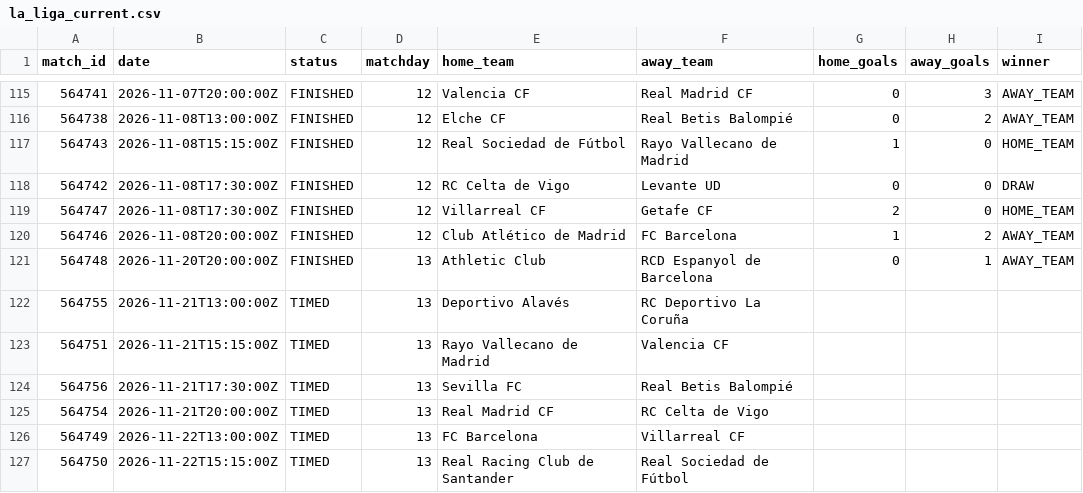
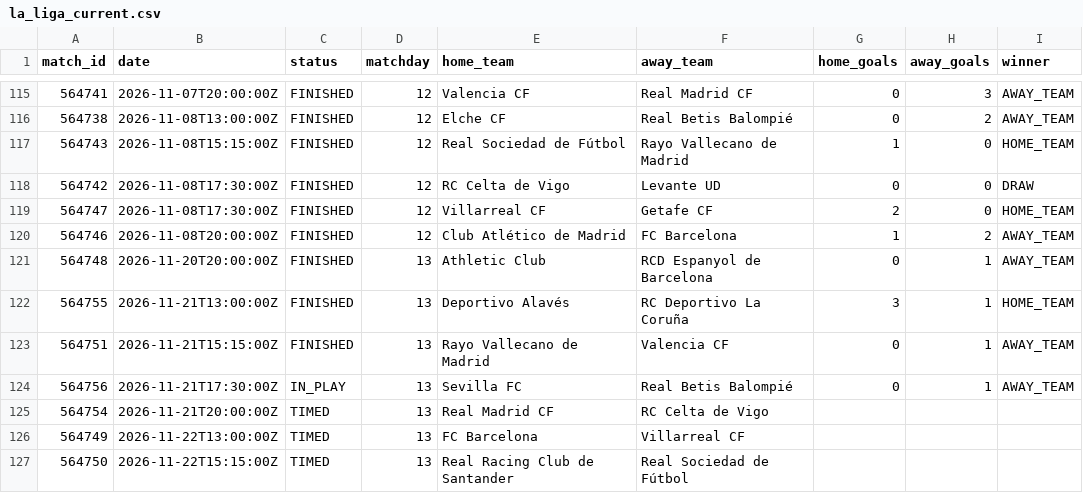
Before and after one commit to kothetsoe11878-bet/analysis-football-bot, a CSV file: data/results/la_liga_current.csv, drawn as a sheet; only a part is shown, gaps mark what is left out.

```diff
--- a/data/results/la_liga_current.csv
+++ b/data/results/la_liga_current.csv
@@ -121,5 +121,5 @@
 564748,2026-11-20T20:00:00Z,FINISHED,13,Athletic Club,RCD Espanyol de Barcelona,0,1,AWAY_TEAM
-564755,2026-11-21T13:00:00Z,TIMED,13,Deportivo Alavés,RC Deportivo La Coruña,,,
-564751,2026-11-21T15:15:00Z,TIMED,13,Rayo Vallecano de Madrid,Valencia CF,,,
-564756,2026-11-21T17:30:00Z,TIMED,13,Sevilla FC,Real Betis Balompié,,,
+564755,2026-11-21T13:00:00Z,FINISHED,13,Deportivo Alavés,RC Deportivo La Coruña,3,1,HOME_TEAM
+564751,2026-11-21T15:15:00Z,FINISHED,13,Rayo Vallecano de Madrid,Valencia CF,0,1,AWAY_TEAM
+564756,2026-11-21T17:30:00Z,IN_PLAY,13,Sevilla FC,Real Betis Balompié,0,1,AWAY_TEAM
 564754,2026-11-21T20:00:00Z,TIMED,13,Real Madrid CF,RC Celta de Vigo,,,
```
Also changed, not shown: data/results/epl_current.csv, data/results/ligue_1_current.csv.
